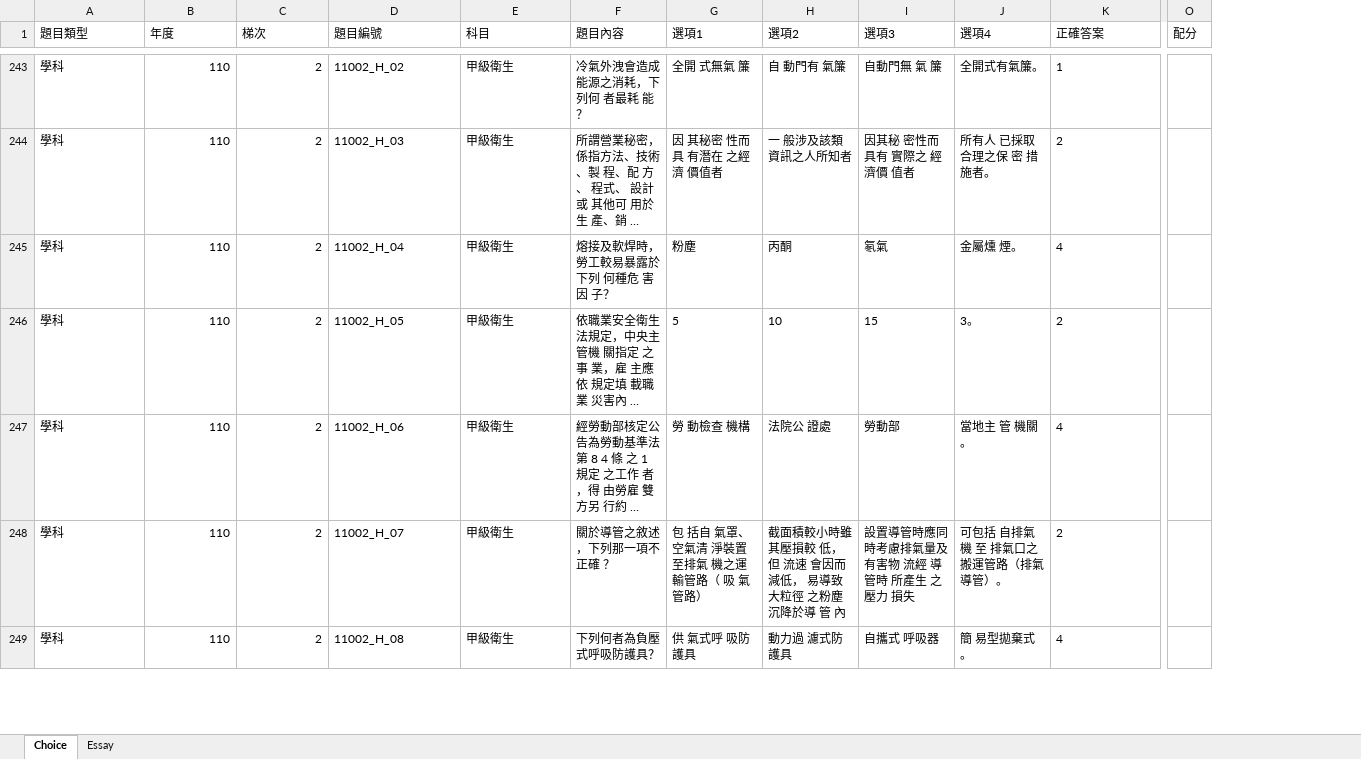
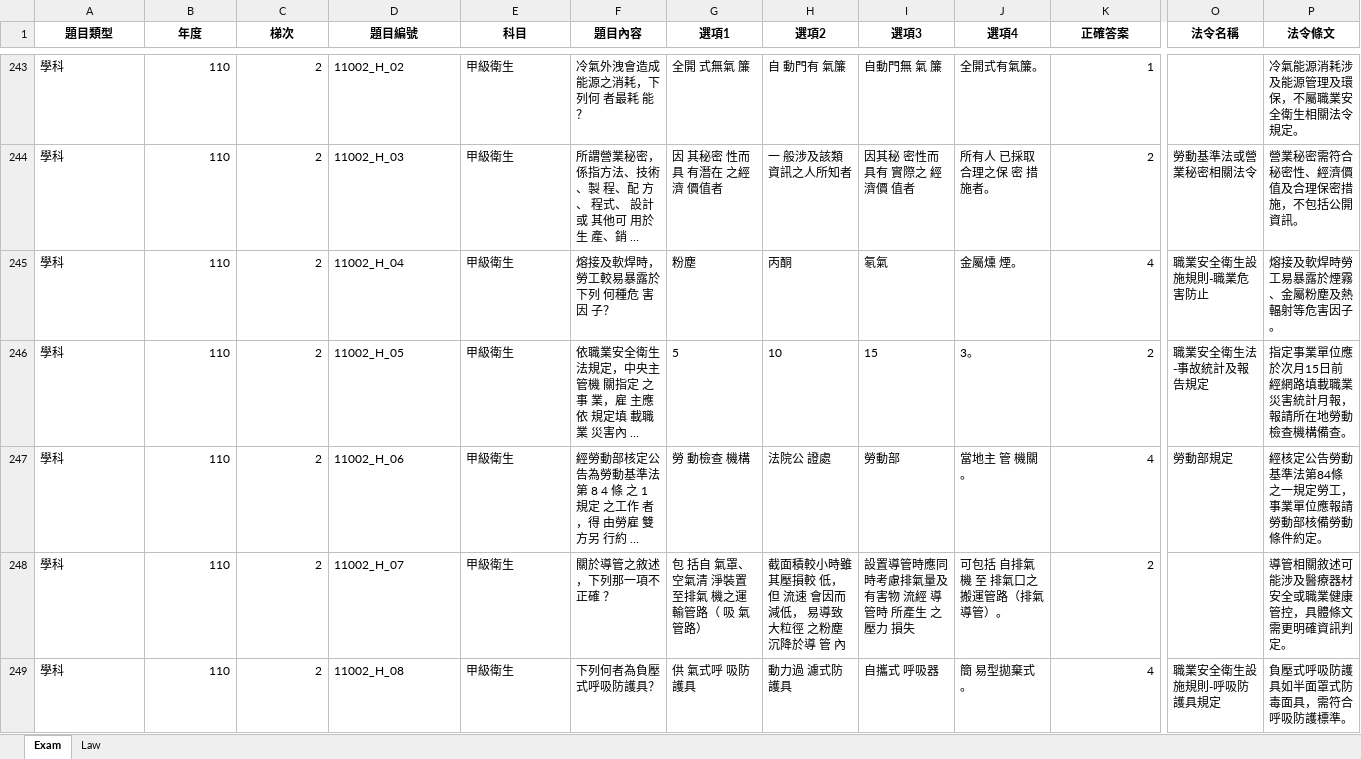
Before and after one commit to william01alltech-hue/OSHA_PWA, an Excel workbook: osha_questions.xlsx, sheet Exam, drawn as a sheet; only a part is shown, gaps mark what is left out; long unchanged cells end in …; values as stored, in another font and other column widths than the file's, no borders; removed rows and columns are numbered as before the commit, all else as after; the diff covers the shown part only; the diff names each change by its address in the sheet, - before the commit and + after, or states it on an @@ line.

```diff
--- a/osha_questions.xlsx (sheet Exam)
+++ b/osha_questions.xlsx (sheet Exam)
-sheet tab: Choice
+sheet tab: Exam
-sheet tab: Essay
+sheet tab: Law
-column O (配分), empty
+column O (法令名稱), rows 244-249: 勞動基準法或營業秘密相關法令 | 職業安全衛生設施規則-職業危害防止 | 職業安全衛生法-事故統計及報告規定 | 勞動部規定 |  | 職業安全衛生設施規則-呼吸防護具規定
+column P (法令條文), rows 243-249: 冷氣能源消耗涉及能源管理及環保，不屬職業安全衛生相關法令規定。 | 營業秘密需符合秘密性、經濟價值及合理保密措施，不包括公開資訊。 | 熔接及軟焊時勞工易暴露於煙霧、金屬粉塵及熱輻射等危害因子。 | 指定事業單位應於次月15日前經網路填載職業災害統計月報，報請所在地勞動檢查機構備查。 | 經核定公告勞動基準法第84條之一規定勞工，事業單位應報請勞動部核備勞動條件約定。 | 導管相關敘述可能涉及醫療器材安全或職業健康管控，具體條文需更明確資訊判定。 | 負壓式呼吸防護具如半面罩式防毒面具，需符合呼吸防護標準。
@@ A1:K1 bold: off → on, alignment: left → center @@
-K243:K249 alignment: left
+K243:K249 alignment: right
```
Also changed, not shown: cell formats elsewhere in this sheet, sheet Law, 2 other files.
